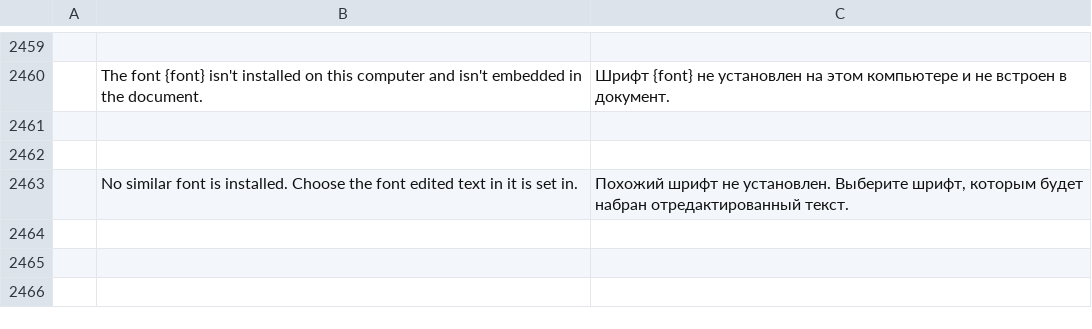
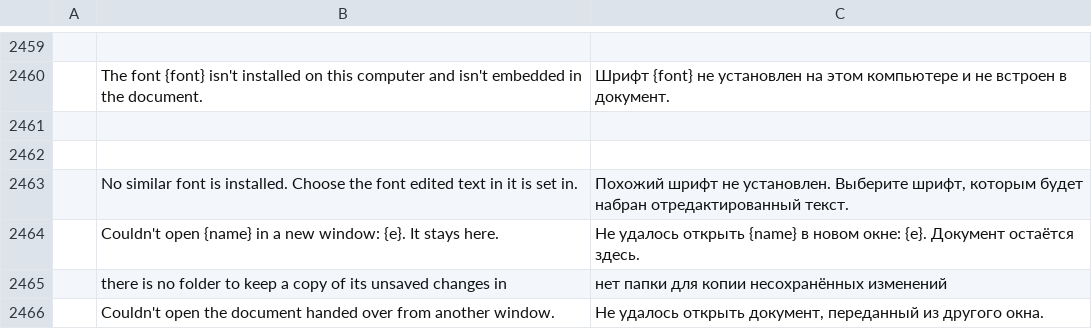
Before and after one commit to sintec-llc/sintec.pdf, a TSV file: crates/ui-egui/src/i18n/ru.tsv, drawn as a sheet; only a part is shown, gaps mark what is left out; the diff names each change by its address in the sheet, - before the commit and + after, or states it on an @@ line.

```diff
--- a/crates/ui-egui/src/i18n/ru.tsv
+++ b/crates/ui-egui/src/i18n/ru.tsv
+row 2464:  | Couldn't open {name} in a new window: {e}. It stays here. | Не удалось открыть {name} в новом окне: {e}. Документ остаётся здесь.
+row 2465:  | there is no folder to keep a copy of its unsaved changes in | нет папки для копии несохранённых изменений
+row 2466:  | Couldn't open the document handed over from another window. | Не удалось открыть документ, переданный из другого окна.
```
Also changed, not shown: 9 other files.
